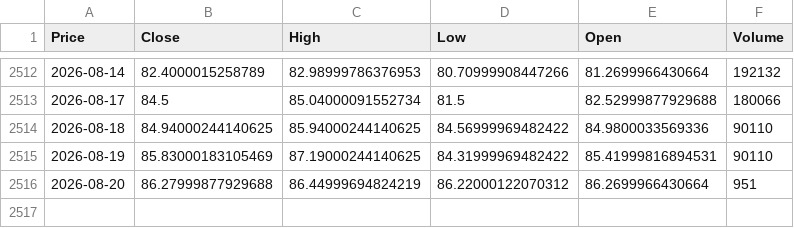
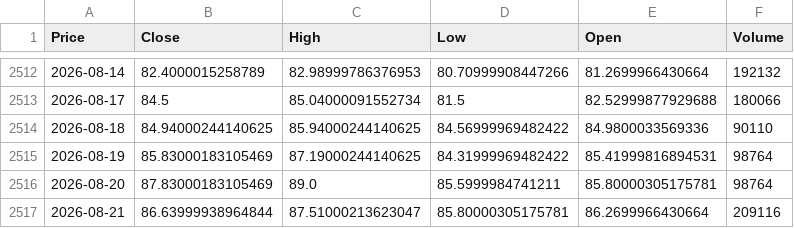
Before and after one commit to elielebos-ui/ai-trade-app, a CSV file: crude_oil_historical_data.csv, drawn as a sheet; only a part is shown, gaps mark what is left out; the diff names each change by its address in the sheet, - before the commit and + after, or states it on an @@ line.

```diff
--- a/crude_oil_historical_data.csv
+++ b/crude_oil_historical_data.csv
-F2515 (Volume): 90110
+F2515 (Volume): 98764
-B2516 (Close): 86.27999877929688
+B2516 (Close): 87.83000183105469
-C2516 (High): 86.44999694824219
+C2516 (High): 89.0
-D2516 (Low): 86.22000122070312
+D2516 (Low): 85.5999984741211
-E2516 (Open): 86.2699966430664
+E2516 (Open): 85.80000305175781
-F2516 (Volume): 951
+F2516 (Volume): 98764
+row 2517: 2026-08-21 | 86.63999938964844 | 87.51000213623047 | 85.80000305175781 | 86.2699966430664 | 209116
```
Also changed, not shown: crude_oil_features.csv, gold_features.csv, 9 other files.
